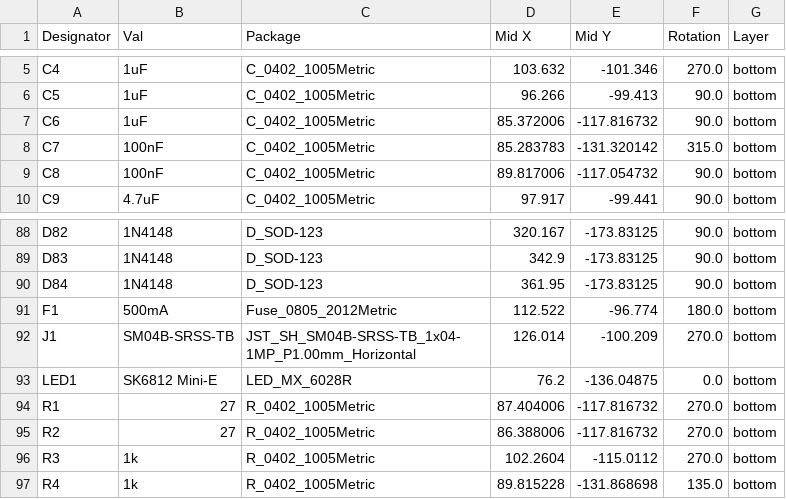
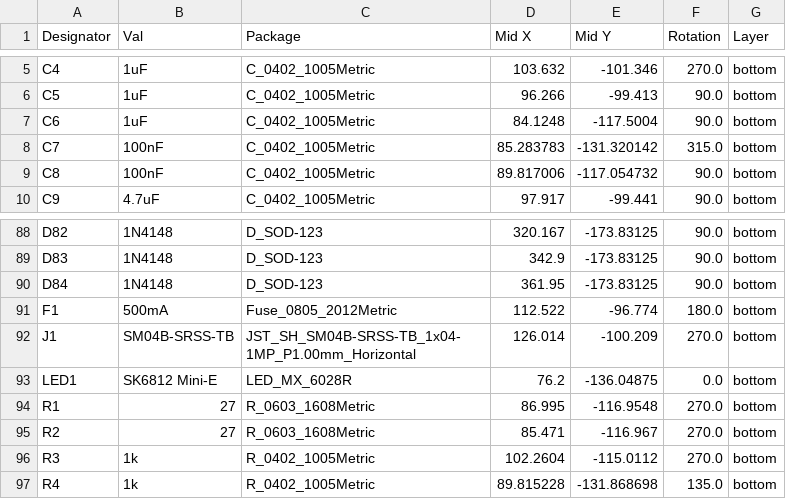
Before and after one commit to lendunistus/rpneko65, a CSV file: jlcpcb/production_files/CPL-rp2040-bakeneko65.csv, drawn as a sheet; only a part is shown, gaps mark what is left out.

Commit message:
new production files

```diff
--- a/jlcpcb/production_files/CPL-rp2040-bakeneko65.csv
+++ b/jlcpcb/production_files/CPL-rp2040-bakeneko65.csv
@@ -6,3 +6,3 @@ C4,1uF,C_0402_1005Metric,103.632,-101.346,270.0,bottom
 C5,1uF,C_0402_1005Metric,96.266,-99.413,90.0,bottom
-C6,1uF,C_0402_1005Metric,85.372006,-117.816732,90.0,bottom
+C6,1uF,C_0402_1005Metric,84.1248,-117.5004,90.0,bottom
 C7,100nF,C_0402_1005Metric,85.283783,-131.320142,315.0,bottom
@@ -93,4 +93,4 @@ J1,SM04B-SRSS-TB,JST_SH_SM04B-SRSS-TB_1x04-1MP_P1.00mm_Horizontal,126.014,-100.2
 LED1,SK6812 Mini-E,LED_MX_6028R,76.2,-136.04875,0.0,bottom
-R1,27,R_0402_1005Metric,87.404006,-117.816732,270.0,bottom
-R2,27,R_0402_1005Metric,86.388006,-117.816732,270.0,bottom
+R1,27,R_0603_1608Metric,86.995,-116.9548,270.0,bottom
+R2,27,R_0603_1608Metric,85.471,-116.967,270.0,bottom
 R3,1k,R_0402_1005Metric,102.2604,-115.0112,270.0,bottom
```
Also changed, not shown: jlcpcb/production_files/BOM-rp2040-bakeneko65.csv, 16 other files.
